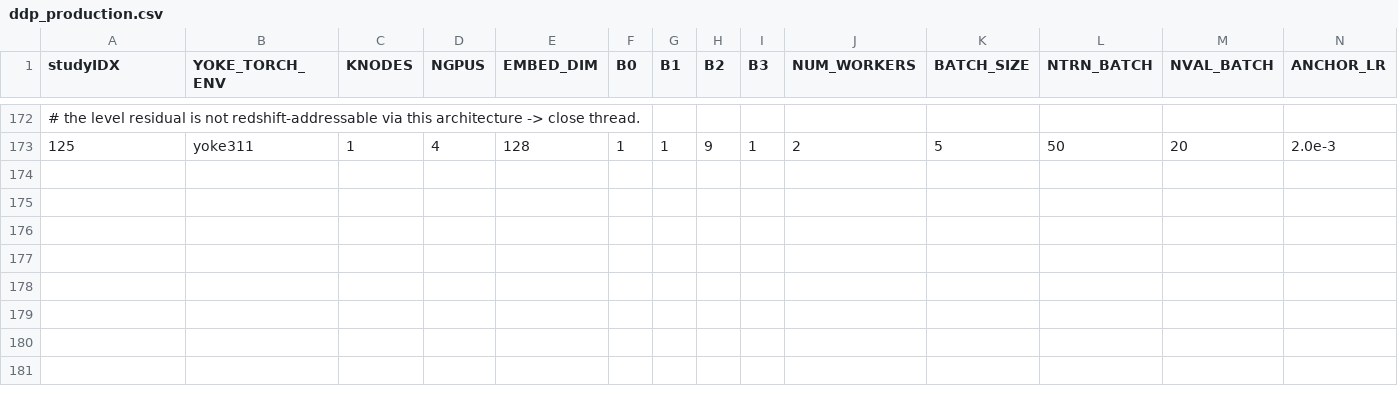
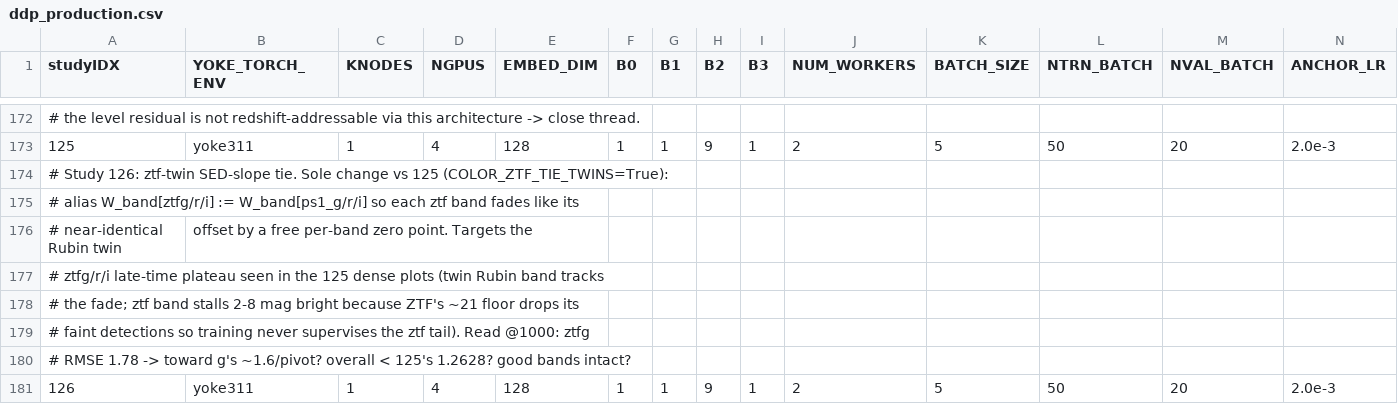
Before and after one commit to atoivonen13/Yoke, a CSV file: applications/harnesses/KN_loderunner/ddp_production.csv, drawn as a sheet; only a part is shown, gaps mark what is left out; rows hold the shown columns only; the diff names each change by its address in the sheet, - before the commit and + after, or states it on an @@ line.

Commit message:
126, trying to improve ztf bands

```diff
--- a/applications/harnesses/KN_loderunner/ddp_production.csv
+++ b/applications/harnesses/KN_loderunner/ddp_production.csv
+row 174: # Study 126: ztf-twin SED-slope tie. Sole change vs 125 (COLOR_ZTF_TIE_TWINS=True):
+row 175: # alias W_band[ztfg/r/i] := W_band[ps1_g/r/i] so each ztf band fades like its
+row 176: # near-identical Rubin twin | offset by a free per-band zero point. Targets the
+row 177: # ztfg/r/i late-time plateau seen in the 125 dense plots (twin Rubin band tracks
+row 178: # the fade; ztf band stalls 2-8 mag bright because ZTF's ~21 floor drops its
+row 179: # faint detections so training never supervises the ztf tail). Read @1000: ztfg
+row 180: # RMSE 1.78 -> toward g's ~1.6/pivot? overall < 125's 1.2628? good bands intact?
+row 181: 126 | yoke311 | 1 | 4 | 128 | 1 | 1 | 9 | 1 | 2 | 5 | 50 | 20 | 2.0e-3
```
Also changed, not shown: 7 other files.
